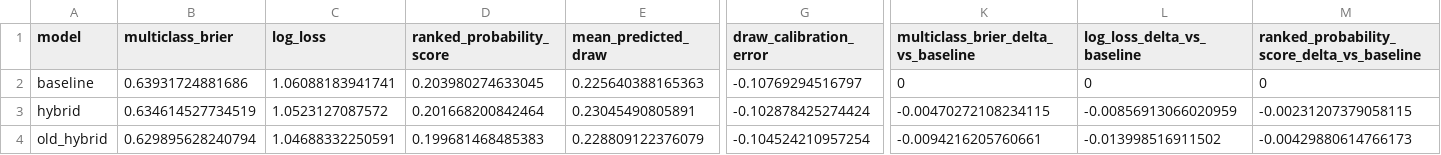
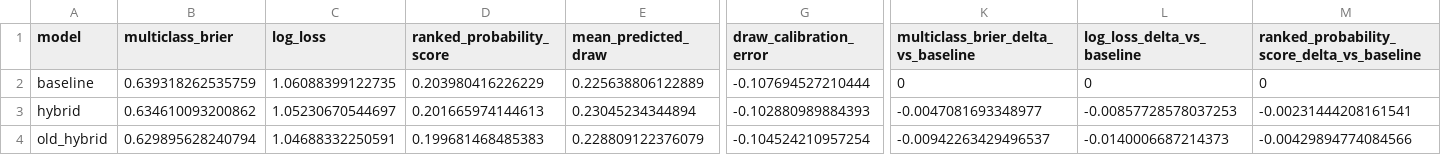
Before and after one commit to DavidZenz/xGelo, a CSV file: outputs/benchmarks/euro2024_transfermarkt_regularized/euro2024_metric_comparison.csv, drawn as a sheet; only a part is shown, gaps mark what is left out; the diff covers the shown part only; the diff names each change by its address in the sheet, - before the commit and + after, or states it on an @@ line.

```diff
--- a/outputs/benchmarks/euro2024_transfermarkt_regularized/euro2024_metric_comparison.csv
+++ b/outputs/benchmarks/euro2024_transfermarkt_regularized/euro2024_metric_comparison.csv
-B2 (multiclass_brier): 0.63931724881686
+B2 (multiclass_brier): 0.639318262535759
-C2 (log_loss): 1.06088183941741
+C2 (log_loss): 1.06088399122735
-D2 (ranked_probability_score): 0.203980274633045
+D2 (ranked_probability_score): 0.203980416226229
-E2 (mean_predicted_draw): 0.225640388165363
+E2 (mean_predicted_draw): 0.225638806122889
-G2 (draw_calibration_error): -0.10769294516797
+G2 (draw_calibration_error): -0.107694527210444
-B3 (multiclass_brier): 0.634614527734519
+B3 (multiclass_brier): 0.634610093200862
-C3 (log_loss): 1.0523127087572
+C3 (log_loss): 1.05230670544697
-D3 (ranked_probability_score): 0.201668200842464
+D3 (ranked_probability_score): 0.201665974144613
-E3 (mean_predicted_draw): 0.23045490805891
+E3 (mean_predicted_draw): 0.23045234344894
-G3 (draw_calibration_error): -0.102878425274424
+G3 (draw_calibration_error): -0.102880989884393
-K3: -0.00470272108234115
+K3: -0.0047081693348977
-L3 (log_loss_delta_vs_baseline): -0.00856913066020959
+L3 (log_loss_delta_vs_baseline): -0.00857728578037253
-M3: -0.00231207379058115
+M3: -0.00231444208161541
-K4: -0.0094216205760661
+K4: -0.00942263429496537
-L4 (log_loss_delta_vs_baseline): -0.013998516911502
+L4 (log_loss_delta_vs_baseline): -0.0140006687214373
-M4: -0.00429880614766173
+M4: -0.00429894774084566
```
Also changed, not shown: 2 edited cells elsewhere in this file, outputs/benchmarks/euro2024_transfermarkt_regularized/euro2024_metrics.csv, outputs/dashboard_100k/worldcup_bracket_paths.csv, 19 other files.
